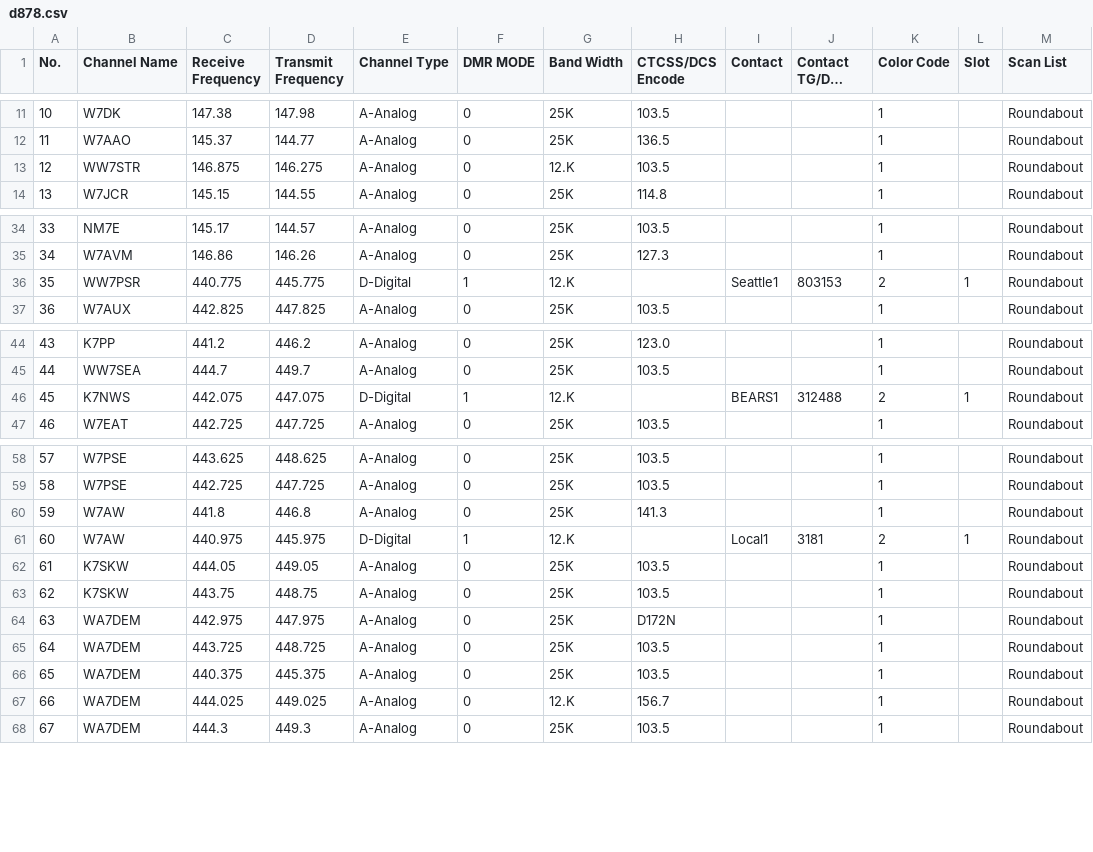
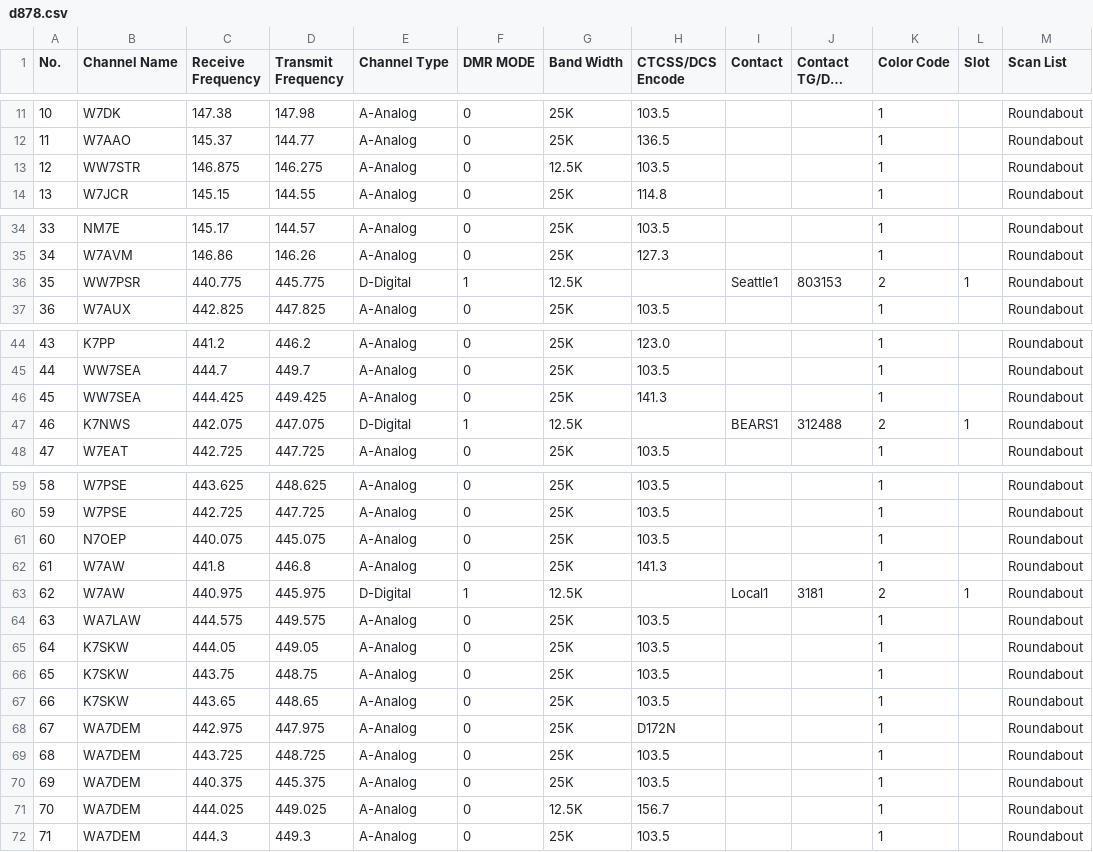
Before and after one commit to QCaudron/repeater_roundabout, a CSV file: assets/d878.csv, drawn as a sheet; only a part is shown, gaps mark what is left out; long unchanged cells end in …; addresses are those after the commit; the diff names each change by its address in the sheet, - before the commit and + after, or states it on an @@ line.

Commit message:
Review comments fixed - Fusion and bandwidth typo

```diff
--- a/assets/d878.csv
+++ b/assets/d878.csv
-G13 (Band Width): 12.K
+G13 (Band Width): 12.5K
-G36 (Band Width): 12.K
+G36 (Band Width): 12.5K
+row 46: 45 | WW7SEA | 444.425 | 449.425 | A-Analog | 0 | 25K | 141.3 |  |  | 1 |  | Roundabout
@@ column A (No.) renumbered from row 47 down @@
-G47 (Band Width): 12.K
+G47 (Band Width): 12.5K
+row 61: 60 | N7OEP | 440.075 | 445.075 | A-Analog | 0 | 25K | 103.5 |  |  | 1 |  | Roundabout
-G63 (Band Width): 12.K
+G63 (Band Width): 12.5K
+row 64: 63 | WA7LAW | 444.575 | 449.575 | A-Analog | 0 | 25K | 103.5 |  |  | 1 |  | Roundabout
+row 67: 66 | K7SKW | 443.65 | 448.65 | A-Analog | 0 | 25K | 103.5 |  |  | 1 |  | Roundabout
-G71 (Band Width): 12.K
+G71 (Band Width): 12.5K
```
Also changed, not shown: 1 other file.
